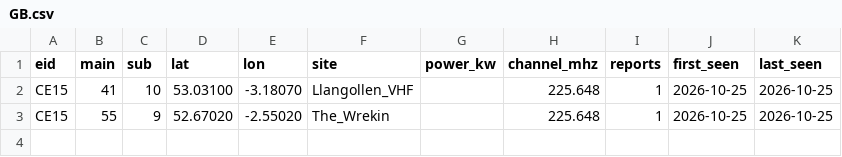
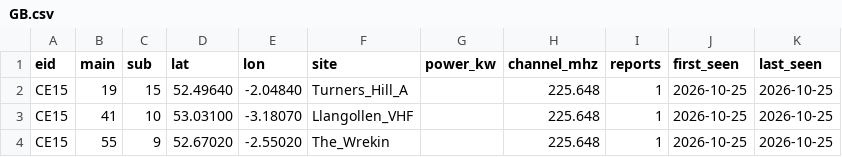
Before and after one commit to adswill/OnAir-channels, a CSV file: dab-tii/GB.csv, drawn as a sheet.

```diff
--- a/dab-tii/GB.csv
+++ b/dab-tii/GB.csv
@@ -1,2 +1,3 @@
 eid,main,sub,lat,lon,site,power_kw,channel_mhz,reports,first_seen,last_seen
+CE15,19,15,52.49640,-2.04840,Turners_Hill_A,,225.648,1,2026-10-25,2026-10-25
 CE15,41,10,53.03100,-3.18070,Llangollen_VHF,,225.648,1,2026-10-25,2026-10-25
```
